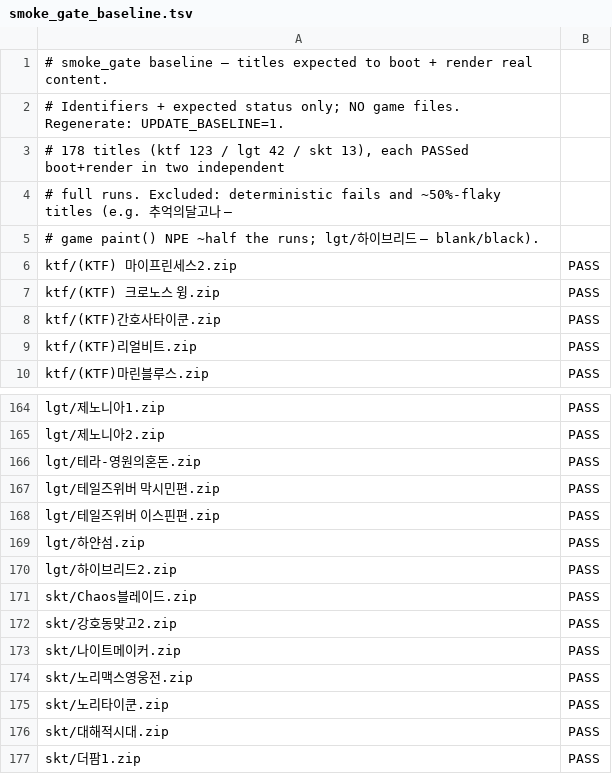
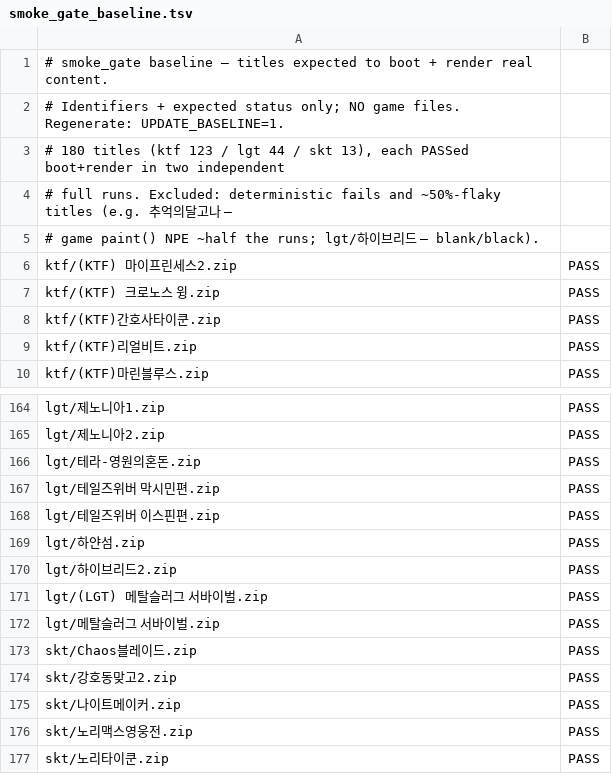
Before and after one commit to Jun025/wie, a TSV file: scripts/smoke_gate_baseline.tsv, drawn as a sheet; only a part is shown, gaps mark what is left out; the shorter side is filled out with more unchanged rows.

```diff
--- a/scripts/smoke_gate_baseline.tsv
+++ b/scripts/smoke_gate_baseline.tsv
@@ -2,3 +2,3 @@
 # Identifiers + expected status only; NO game files. Regenerate: UPDATE_BASELINE=1.
-# 178 titles (ktf 123 / lgt 42 / skt 13), each PASSed boot+render in two independent
+# 180 titles (ktf 123 / lgt 44 / skt 13), each PASSed boot+render in two independent
 # full runs. Excluded: deterministic fails and ~50%-flaky titles (e.g. 추억의달고나 —
@@ -170,2 +170,4 @@ lgt/하얀섬.zip	PASS
 lgt/하이브리드2.zip	PASS
+lgt/(LGT) 메탈슬러그 서바이벌.zip	PASS
+lgt/메탈슬러그 서바이벌.zip	PASS
 skt/Chaos블레이드.zip	PASS
```
Also changed, not shown: 1 other file.
